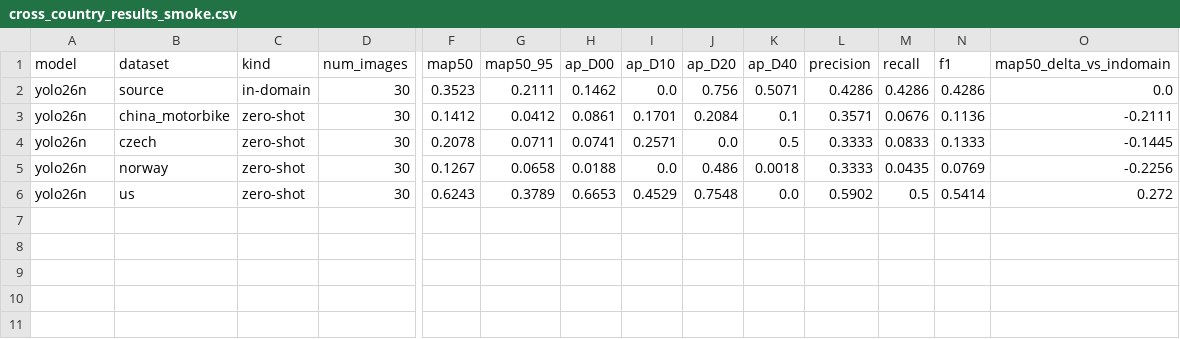
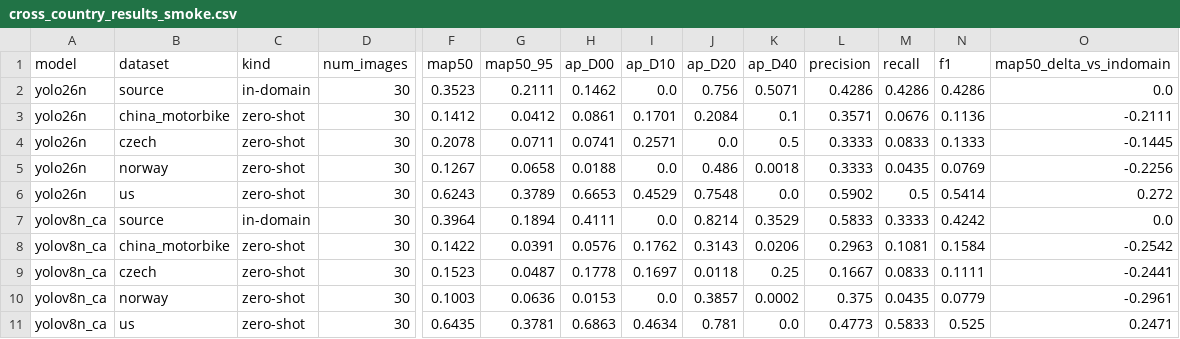
Before and after one commit to AADHI-06/road-damage-detection, a CSV file: experiments/results/cross_country_results_smoke.csv, drawn as a sheet; only a part is shown, gaps mark what is left out; rows hold the shown columns only; the diff names each change by its address in the sheet, - before the commit and + after, or states it on an @@ line.

```diff
--- a/experiments/results/cross_country_results_smoke.csv
+++ b/experiments/results/cross_country_results_smoke.csv
+row 7: yolov8n_ca | source | in-domain | 30 | 0.3964 | 0.1894 | 0.4111 | 0.0 | 0.8214 | 0.3529 | 0.5833 | 0.3333 | 0.4242 | 0.0
+row 8: yolov8n_ca | china_motorbike | zero-shot | 30 | 0.1422 | 0.0391 | 0.0576 | 0.1762 | 0.3143 | 0.0206 | 0.2963 | 0.1081 | 0.1584 | -0.2542
+row 9: yolov8n_ca | czech | zero-shot | 30 | 0.1523 | 0.0487 | 0.1778 | 0.1697 | 0.0118 | 0.25 | 0.1667 | 0.0833 | 0.1111 | -0.2441
+row 10: yolov8n_ca | norway | zero-shot | 30 | 0.1003 | 0.0636 | 0.0153 | 0.0 | 0.3857 | 0.0002 | 0.375 | 0.0435 | 0.0779 | -0.2961
+row 11: yolov8n_ca | us | zero-shot | 30 | 0.6435 | 0.3781 | 0.6863 | 0.4634 | 0.781 | 0.0 | 0.4773 | 0.5833 | 0.525 | 0.2471
```
Also changed, not shown: experiments/results/experiment_log.csv, 22 other files.
